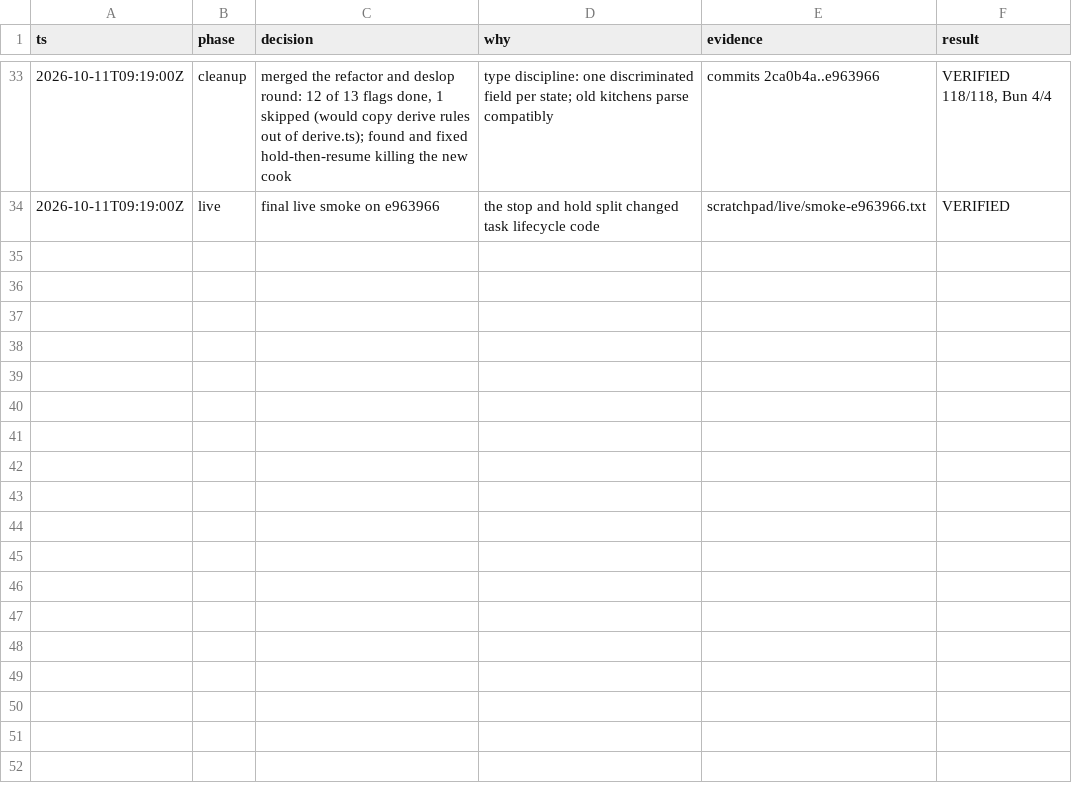
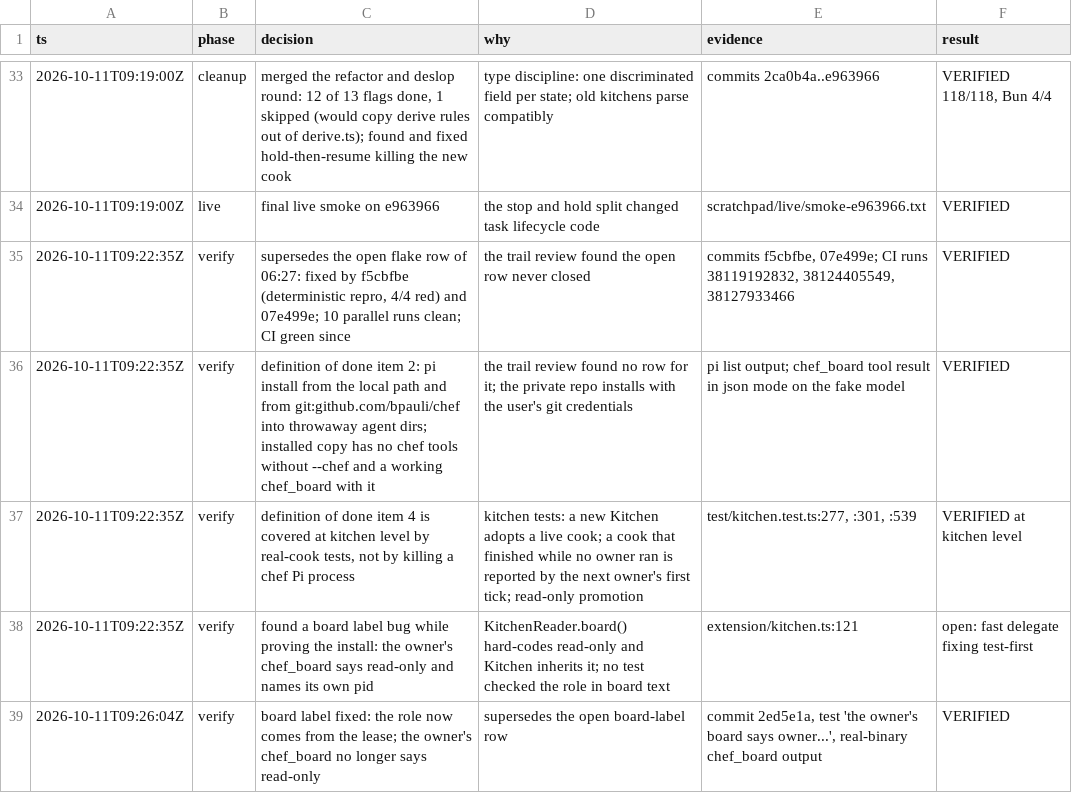
Before and after one commit to bpauli/pi-chef, a TSV file: decisions.tsv, drawn as a sheet; only a part is shown, gaps mark what is left out.

Commit message:
Log the trail review responses and the board label fix

```diff
--- a/decisions.tsv
+++ b/decisions.tsv
@@ -34 +34,6 @@ ts	phase	decision	why	evidence	result
 2026-10-11T09:19:00Z	live	final live smoke on e963966	the stop and hold split changed task lifecycle code	scratchpad/live/smoke-e963966.txt	VERIFIED
+2026-10-11T09:22:35Z	verify	supersedes the open flake row of 06:27: fixed by f5cbfbe (deterministic repro, 4/4 red) and 07e499e; 10 parallel runs clean; CI green since	the trail review found the open row never closed	commits f5cbfbe, 07e499e; CI runs 38119192832, 38124405549, 38127933466	VERIFIED
+2026-10-11T09:22:35Z	verify	definition of done item 2: pi install from the local path and from git:github.com/bpauli/chef into throwaway agent dirs; installed copy has no chef tools without --chef and a working chef_board with it	the trail review found no row for it; the private repo installs with the user's git credentials	pi list output; chef_board tool result in json mode on the fake model	VERIFIED
+2026-10-11T09:22:35Z	verify	definition of done item 4 is covered at kitchen level by real-cook tests, not by killing a chef Pi process	kitchen tests: a new Kitchen adopts a live cook; a cook that finished while no owner ran is reported by the next owner's first tick; read-only promotion	test/kitchen.test.ts:277, :301, :539	VERIFIED at kitchen level
+2026-10-11T09:22:35Z	verify	found a board label bug while proving the install: the owner's chef_board says read-only and names its own pid	KitchenReader.board() hard-codes read-only and Kitchen inherits it; no test checked the role in board text	extension/kitchen.ts:121	open: fast delegate fixing test-first
+2026-10-11T09:26:04Z	verify	board label fixed: the role now comes from the lease; the owner's chef_board no longer says read-only	supersedes the open board-label row	commit 2ed5e1a, test 'the owner's board says owner...', real-binary chef_board output	VERIFIED
```
